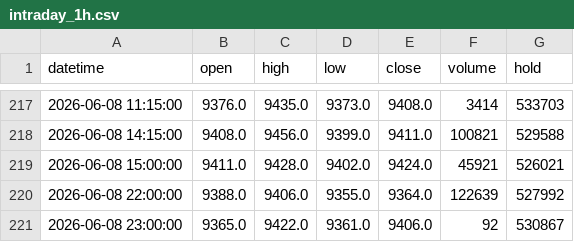
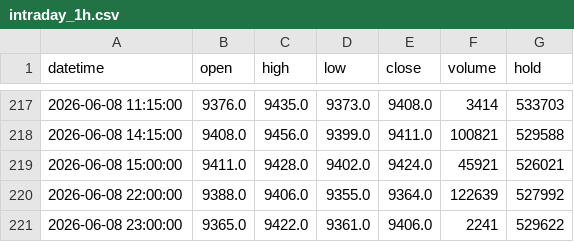
Before and after one commit to FrankSun0616/palm_dalian, a CSV file: data/intraday_1h.csv, drawn as a sheet; only a part is shown, gaps mark what is left out.

```diff
--- a/data/intraday_1h.csv
+++ b/data/intraday_1h.csv
@@ -220,2 +220,2 @@ datetime,open,high,low,close,volume,hold
 2026-06-08 22:00:00,9388.0,9406.0,9355.0,9364.0,122639,527992
-2026-06-08 23:00:00,9365.0,9422.0,9361.0,9406.0,92,530867
+2026-06-08 23:00:00,9365.0,9422.0,9361.0,9406.0,2241,529622
```
Also changed, not shown: data/intraday_2h.csv, 3 other files.
